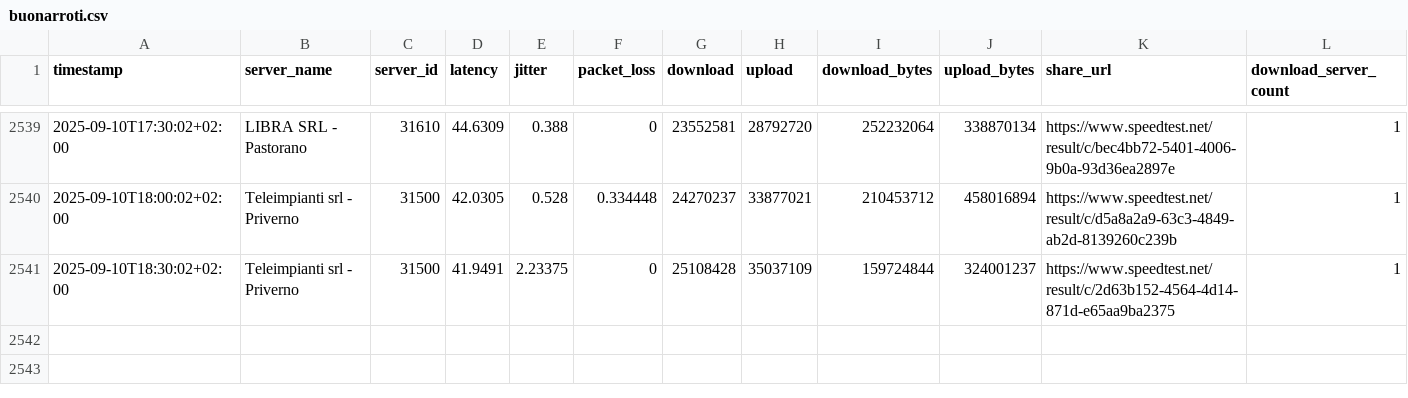
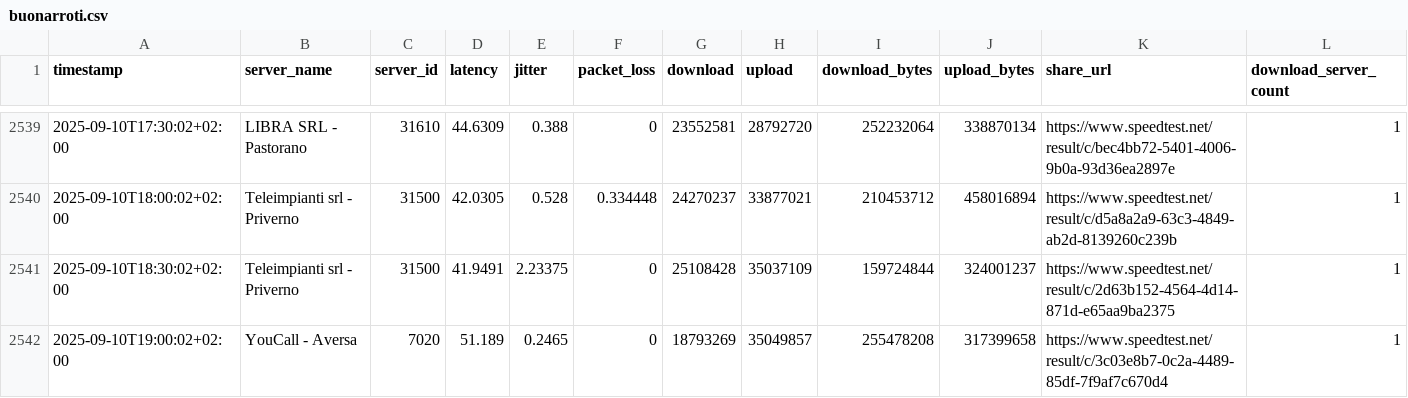
Before and after one commit to pigreco/speedtest-parabola, a CSV file: output/buonarroti.csv, drawn as a sheet; only a part is shown, gaps mark what is left out; rows hold the shown columns only; the diff names each change by its address in the sheet, - before the commit and + after, or states it on an @@ line.

Commit message:
update

```diff
--- a/output/buonarroti.csv
+++ b/output/buonarroti.csv
+row 2542: 2025-09-10T19:00:02+02:00 | YouCall - Aversa | 7020 | 51.189 | 0.2465 | 0 | 18793269 | 35049857 | 255478208 | 317399658 | https://www.speedtest.net/result/c/3c03e8b7-0c2a-4489-85df-7f9af7c670d4 | 1
```
